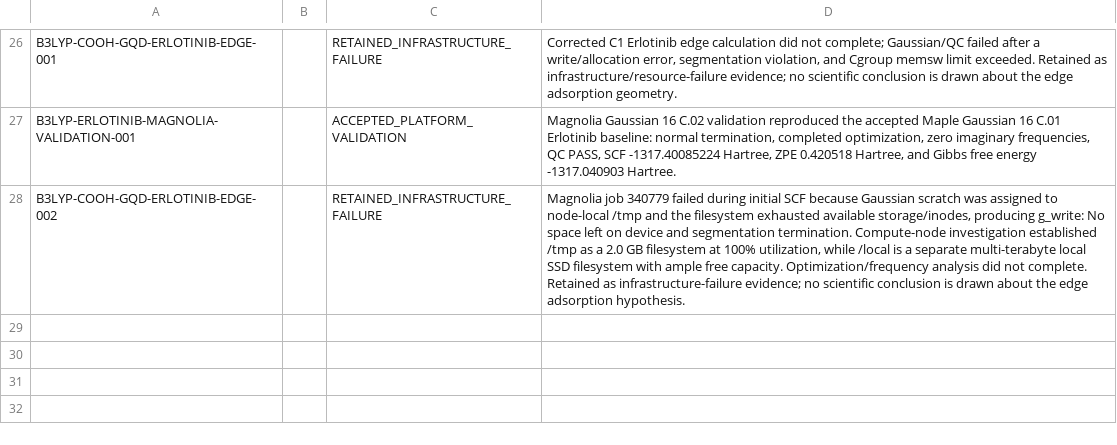
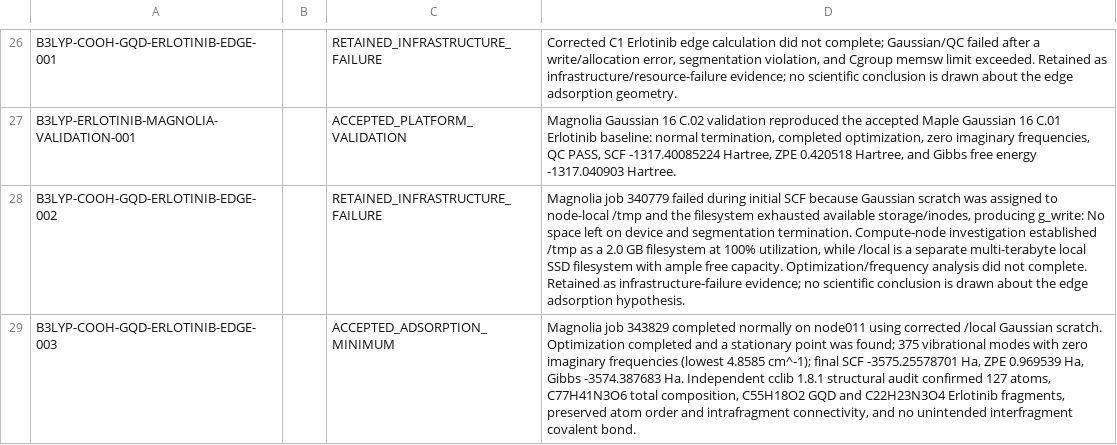
Before and after one commit to shomari-ia/gqd-dissertation, a TSV file: run_notes.tsv, drawn as a sheet; only a part is shown, gaps mark what is left out; the diff names each change by its address in the sheet, - before the commit and + after, or states it on an @@ line.

```diff
--- a/run_notes.tsv
+++ b/run_notes.tsv
+row 29: B3LYP-COOH-GQD-ERLOTINIB-EDGE-003 |  | ACCEPTED_ADSORPTION_MINIMUM | Magnolia job 343829 completed normally on node011 using corrected /local Gaussian scratch. Optimization completed and a stationary point was found; 375 vibrational modes with zero imaginary frequencies (lowest 4.8585 cm^-1); final SCF -3575.25578701 Ha, ZPE 0.969539 Ha, Gibbs -3574.387683 Ha. Independent cclib 1.8.1 structural audit confirmed 127 atoms, C77H41N3O6 total composition, C55H18O2 GQD and C22H23N3O4 Erlotinib fragments, preserved atom order and intrafragment connectivity, and no unintended interfragment covalent bond.
```
Also changed, not shown: archive_manifest.tsv, run_log.tsv, 7 other files.
